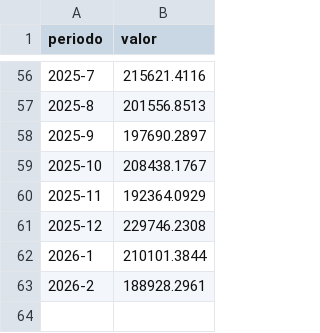
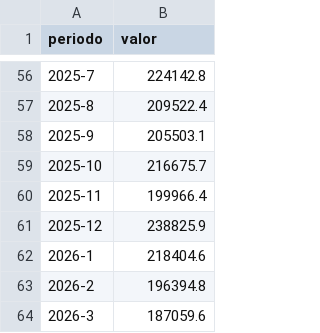
Before and after one commit to gusafig/monitor-catamarca, a CSV file: public/data/ingcorrientes.csv, drawn as a sheet; only a part is shown, gaps mark what is left out; the diff covers the shown part only.

```diff
--- a/public/data/ingcorrientes.csv
+++ b/public/data/ingcorrientes.csv
@@ -56,8 +56,9 @@ periodo,valor
-2025-7,215621.4116
-2025-8,201556.8513
-2025-9,197690.2897
-2025-10,208438.1767
-2025-11,192364.0929
-2025-12,229746.2308
-2026-1,210101.3844
-2026-2,188928.2961
+2025-7,224142.8
+2025-8,209522.4
+2025-9,205503.1
+2025-10,216675.7
+2025-11,199966.4
+2025-12,238825.9
+2026-1,218404.6
+2026-2,196394.8
+2026-3,187059.6
```
Also changed, not shown: 54 edited cells elsewhere in this file.
